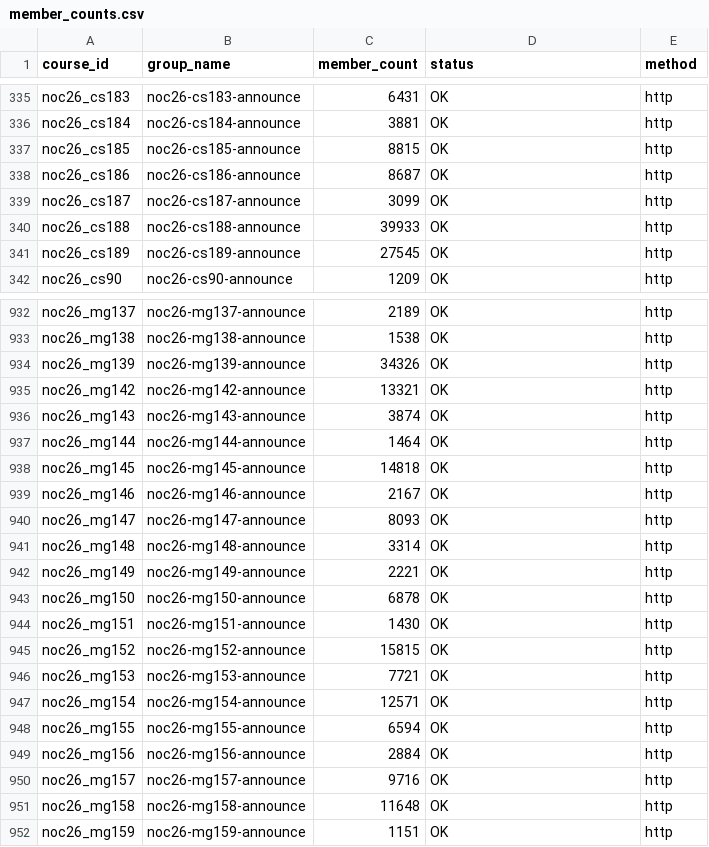
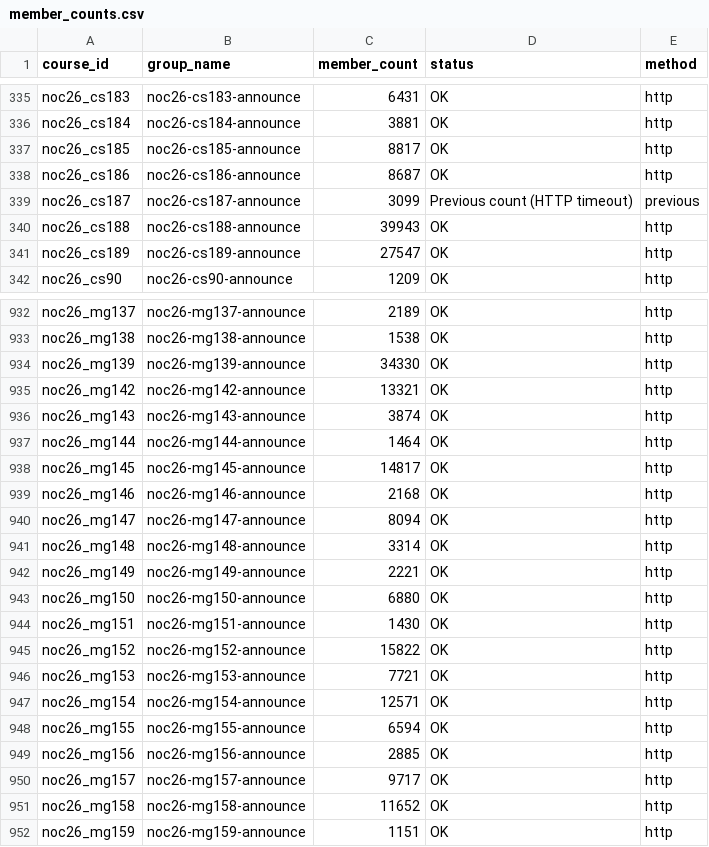
Before and after one commit to 01234santhoshprabhu/count, a CSV file: member_counts.csv, drawn as a sheet; only a part is shown, gaps mark what is left out; the diff covers the shown part only.

Commit message:
Auto refresh live dashboard data

```diff
--- a/member_counts.csv
+++ b/member_counts.csv
@@ -336,7 +336,7 @@ noc26_cs183,noc26-cs183-announce,6431,OK,http
 noc26_cs184,noc26-cs184-announce,3881,OK,http
-noc26_cs185,noc26-cs185-announce,8815,OK,http
+noc26_cs185,noc26-cs185-announce,8817,OK,http
 noc26_cs186,noc26-cs186-announce,8687,OK,http
-noc26_cs187,noc26-cs187-announce,3099,OK,http
-noc26_cs188,noc26-cs188-announce,39933,OK,http
-noc26_cs189,noc26-cs189-announce,27545,OK,http
+noc26_cs187,noc26-cs187-announce,3099,Previous count (HTTP timeout),previous
+noc26_cs188,noc26-cs188-announce,39943,OK,http
+noc26_cs189,noc26-cs189-announce,27547,OK,http
 noc26_cs90,noc26-cs90-announce,1209,OK,http
@@ -933,3 +933,3 @@ noc26_mg137,noc26-mg137-announce,2189,OK,http
 noc26_mg138,noc26-mg138-announce,1538,OK,http
-noc26_mg139,noc26-mg139-announce,34326,OK,http
+noc26_mg139,noc26-mg139-announce,34330,OK,http
 noc26_mg142,noc26-mg142-announce,13321,OK,http
@@ -937,10 +937,10 @@ noc26_mg143,noc26-mg143-announce,3874,OK,http
 noc26_mg144,noc26-mg144-announce,1464,OK,http
-noc26_mg145,noc26-mg145-announce,14818,OK,http
-noc26_mg146,noc26-mg146-announce,2167,OK,http
-noc26_mg147,noc26-mg147-announce,8093,OK,http
+noc26_mg145,noc26-mg145-announce,14817,OK,http
+noc26_mg146,noc26-mg146-announce,2168,OK,http
+noc26_mg147,noc26-mg147-announce,8094,OK,http
 noc26_mg148,noc26-mg148-announce,3314,OK,http
 noc26_mg149,noc26-mg149-announce,2221,OK,http
-noc26_mg150,noc26-mg150-announce,6878,OK,http
+noc26_mg150,noc26-mg150-announce,6880,OK,http
 noc26_mg151,noc26-mg151-announce,1430,OK,http
-noc26_mg152,noc26-mg152-announce,15815,OK,http
+noc26_mg152,noc26-mg152-announce,15822,OK,http
 noc26_mg153,noc26-mg153-announce,7721,OK,http
@@ -948,5 +948,5 @@ noc26_mg154,noc26-mg154-announce,12571,OK,http
 noc26_mg155,noc26-mg155-announce,6594,OK,http
-noc26_mg156,noc26-mg156-announce,2884,OK,http
-noc26_mg157,noc26-mg157-announce,9716,OK,http
-noc26_mg158,noc26-mg158-announce,11648,OK,http
+noc26_mg156,noc26-mg156-announce,2885,OK,http
+noc26_mg157,noc26-mg157-announce,9717,OK,http
+noc26_mg158,noc26-mg158-announce,11652,OK,http
 noc26_mg159,noc26-mg159-announce,1151,OK,http
```
Also changed, not shown: 30 edited cells elsewhere in this file, 3 other files.
